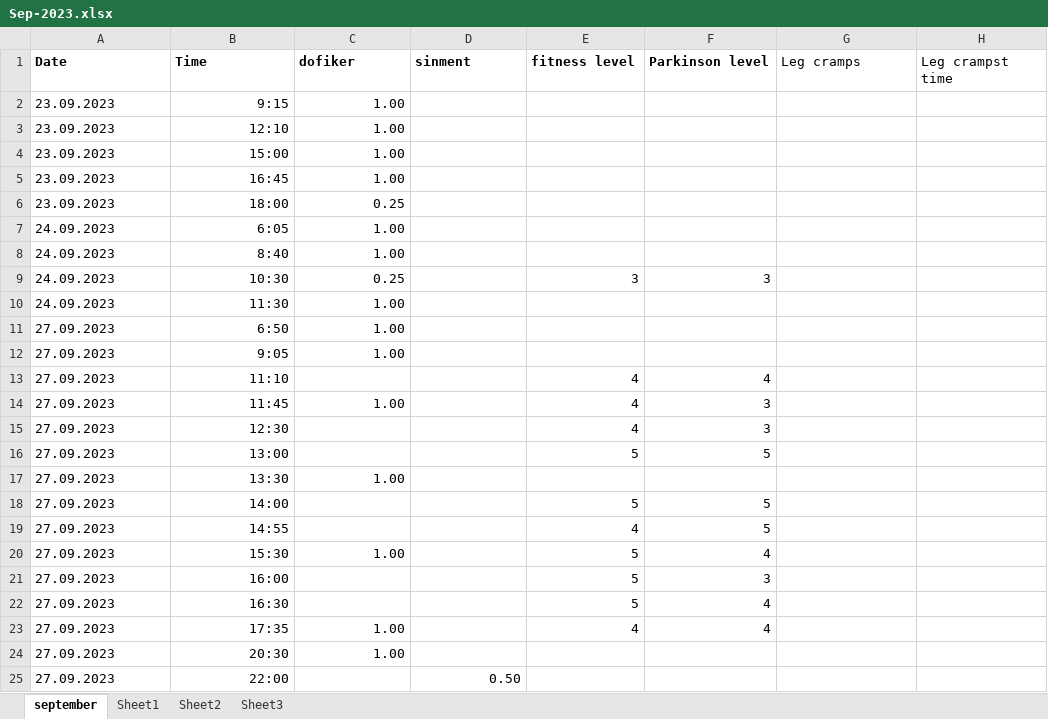
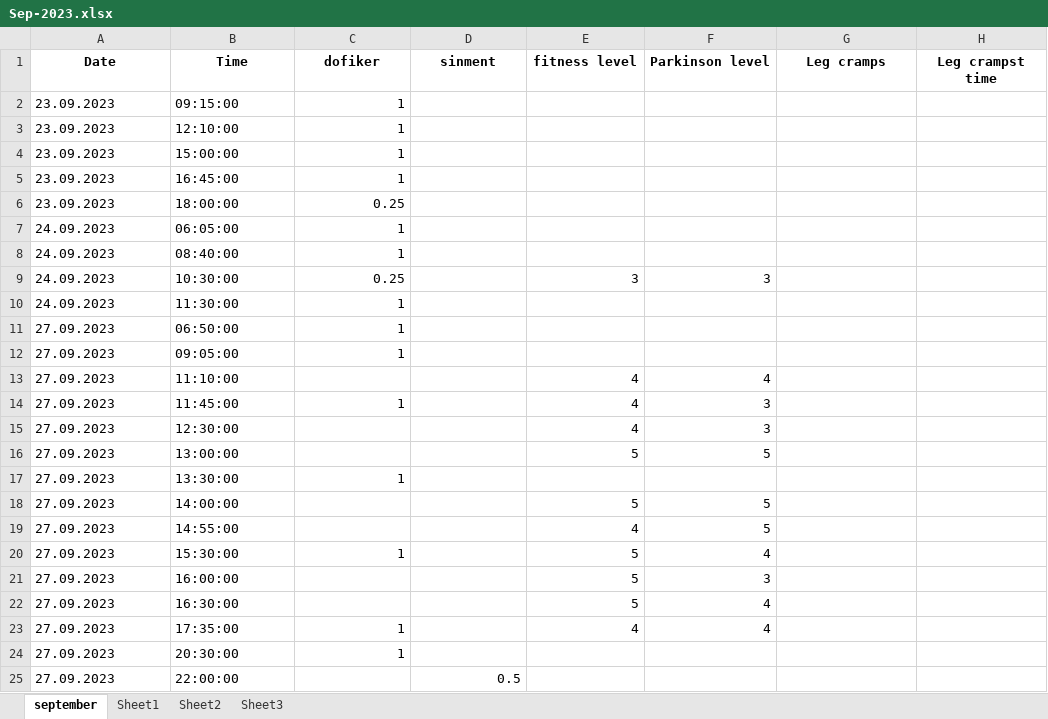
Before and after one commit to rsCode1/finalprojectv3, an Excel workbook: Sep-2023.xlsx, sheet september, drawn as a sheet; only a part is shown; values as stored, in another font and other column widths than the file's, no borders; the diff covers the shown part only; the diff names each change by its address in the sheet, - before the commit and + after, or states it on an @@ line.

```diff
--- a/Sep-2023.xlsx (sheet september)
+++ b/Sep-2023.xlsx (sheet september)
-A1:H1 alignment: left
+A1:H1 alignment: center
-G1:H1 bold: off
+G1:H1 bold: on
-B2 (Time): 9:15
+B2 (Time): 09:15:00
-C2:C5 (dofiker): 1.00
+C2:C5 (dofiker): 1
-B3 (Time): 12:10
+B3 (Time): 12:10:00
-B4 (Time): 15:00
+B4 (Time): 15:00:00
-B5 (Time): 16:45
+B5 (Time): 16:45:00
-B6 (Time): 18:00
+B6 (Time): 18:00:00
-B7 (Time): 6:05
+B7 (Time): 06:05:00
-C7:C8 (dofiker): 1.00
+C7:C8 (dofiker): 1
-B8 (Time): 8:40
+B8 (Time): 08:40:00
-B9 (Time): 10:30
+B9 (Time): 10:30:00
-B10 (Time): 11:30
+B10 (Time): 11:30:00
-C10:C12 (dofiker): 1.00
+C10:C12 (dofiker): 1
-B11 (Time): 6:50
+B11 (Time): 06:50:00
-B12 (Time): 9:05
+B12 (Time): 09:05:00
-B13 (Time): 11:10
+B13 (Time): 11:10:00
-B14 (Time): 11:45
+B14 (Time): 11:45:00
-C14 (dofiker): 1.00
+C14 (dofiker): 1
-B15 (Time): 12:30
+B15 (Time): 12:30:00
-B16 (Time): 13:00
+B16 (Time): 13:00:00
-B17 (Time): 13:30
+B17 (Time): 13:30:00
-C17 (dofiker): 1.00
+C17 (dofiker): 1
-B18 (Time): 14:00
+B18 (Time): 14:00:00
-B19 (Time): 14:55
+B19 (Time): 14:55:00
-B20 (Time): 15:30
+B20 (Time): 15:30:00
-C20 (dofiker): 1.00
+C20 (dofiker): 1
-B21 (Time): 16:00
+B21 (Time): 16:00:00
-B22 (Time): 16:30
+B22 (Time): 16:30:00
-B23 (Time): 17:35
+B23 (Time): 17:35:00
-C23:C24 (dofiker): 1.00
+C23:C24 (dofiker): 1
-B24 (Time): 20:30
+B24 (Time): 20:30:00
-B25 (Time): 22:00
+B25 (Time): 22:00:00
-D25 (sinment): 0.50
+D25 (sinment): 0.5
```
Also changed, not shown: 69 edited cells elsewhere in this sheet, Oct-2023.xlsx, 5 other files.
